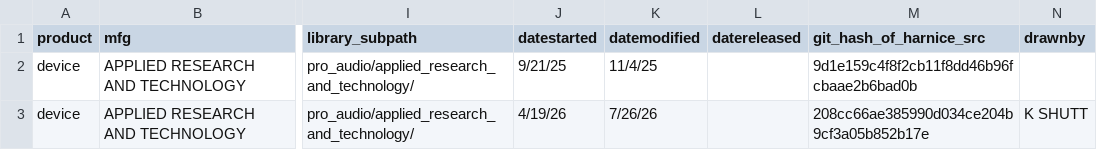
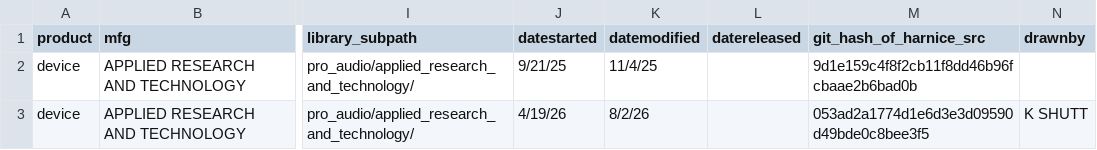
Before and after one commit to harnice/harnice-av-library, a TSV file: devices/applied_research_and_technology/726787/726787-revision_history.tsv, drawn as a sheet; only a part is shown, gaps mark what is left out; the diff names each change by its address in the sheet, - before the commit and + after, or states it on an @@ line.

```diff
--- a/devices/applied_research_and_technology/726787/726787-revision_history.tsv
+++ b/devices/applied_research_and_technology/726787/726787-revision_history.tsv
-K3 (datemodified): 7/26/26
+K3 (datemodified): 8/2/26
-M3 (git_hash_of_harnice_src): 208cc66ae385990d034ce204b9cf3a05b852b17e
+M3 (git_hash_of_harnice_src): 053ad2a1774d1e6d3e3d09590d49bde0c8bee3f5
```
Also changed, not shown: disconnects/forwards-backwards-tascam-db25/forwards-backwards-tascam-db25-revision_history.tsv, 4 other files.
